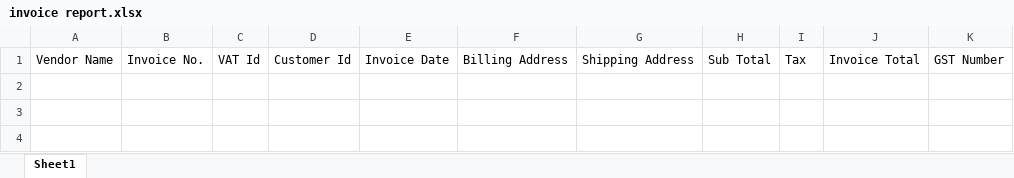
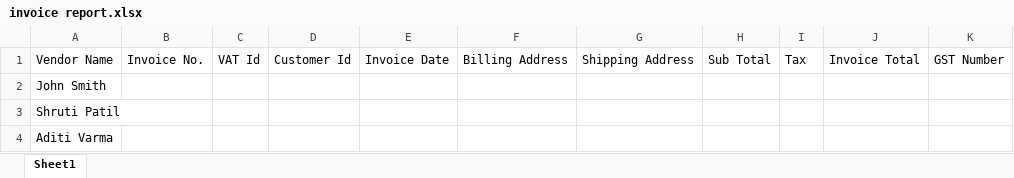
Before and after one commit to chaitalibothe/Invoice-Processing-Automation-using-python, an Excel workbook: invoice report.xlsx, sheet Sheet1, drawn as a sheet; values as stored, in another font and other column widths than the file's, no borders; the diff names each change by its address in the sheet, - before the commit and + after, or states it on an @@ line.

Commit message:
initial commit

```diff
--- a/invoice report.xlsx (sheet Sheet1)
+++ b/invoice report.xlsx (sheet Sheet1)
+row 2: John Smith
+row 3: Shruti Patil
+row 4: Aditi Varma
```
